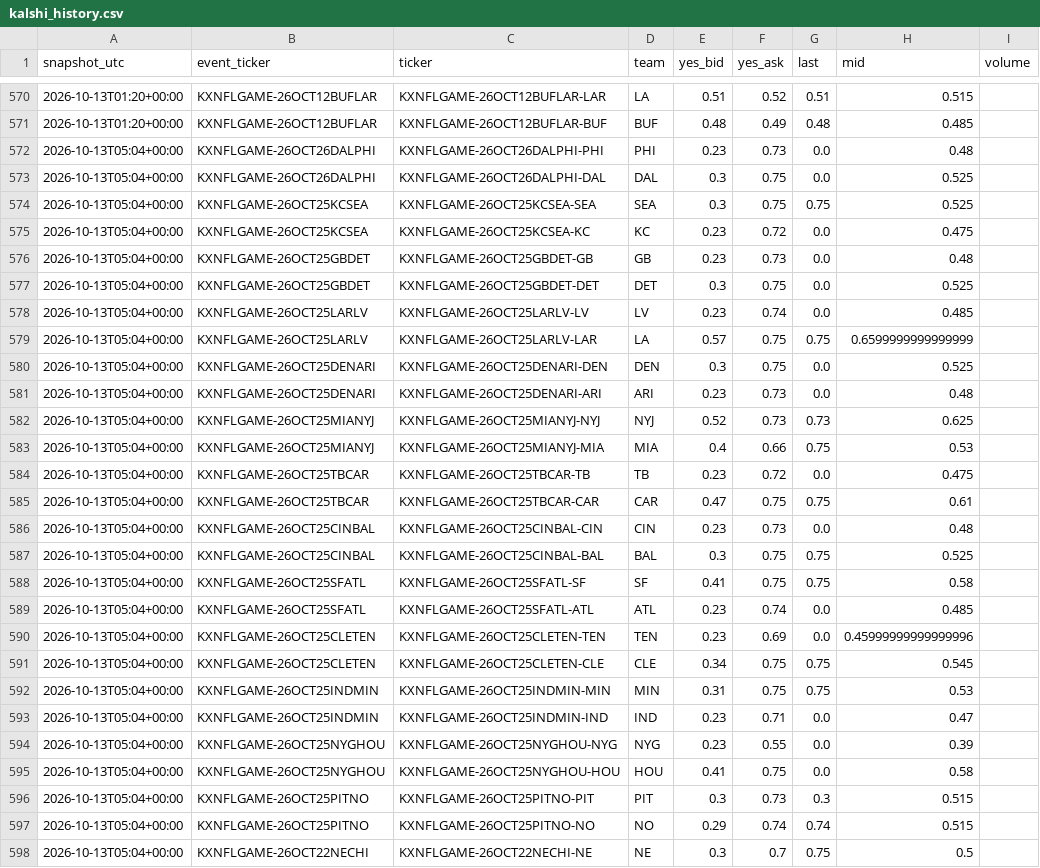
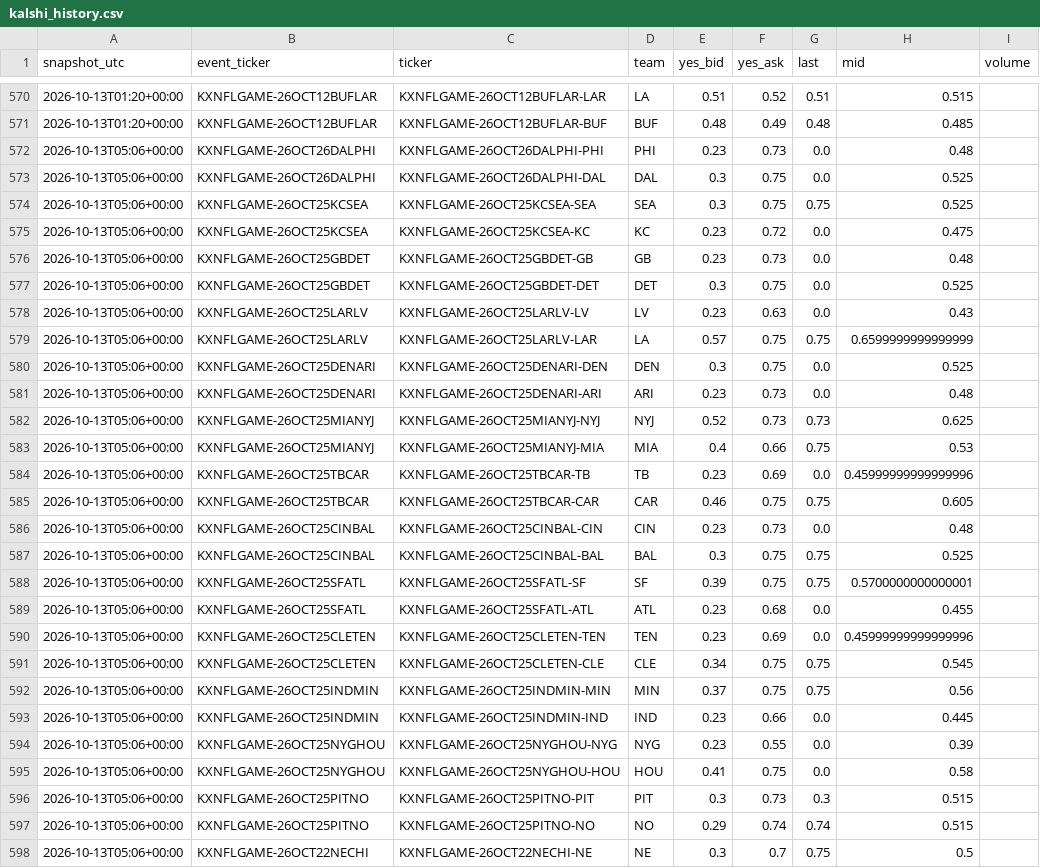
Before and after one commit to AlfredoMend/nfl-edge-board, a CSV file: data/kalshi_history.csv, drawn as a sheet; only a part is shown, gaps mark what is left out; the diff covers the shown part only; the diff names each change by its address in the sheet, - before the commit and + after, or states it on an @@ line.

```diff
--- a/data/kalshi_history.csv
+++ b/data/kalshi_history.csv
-A572:A598 (snapshot_utc): 2026-10-13T05:04+00:00
+A572:A598 (snapshot_utc): 2026-10-13T05:06+00:00
-F578 (yes_ask): 0.74
+F578 (yes_ask): 0.63
-H578 (mid): 0.485
+H578 (mid): 0.43
-F584 (yes_ask): 0.72
+F584 (yes_ask): 0.69
-H584 (mid): 0.475
+H584 (mid): 0.45999999999999996
-E585 (yes_bid): 0.47
+E585 (yes_bid): 0.46
-H585 (mid): 0.61
+H585 (mid): 0.605
-E588 (yes_bid): 0.41
+E588 (yes_bid): 0.39
-H588 (mid): 0.58
+H588 (mid): 0.5700000000000001
-F589 (yes_ask): 0.74
+F589 (yes_ask): 0.68
-H589 (mid): 0.485
+H589 (mid): 0.455
-E592 (yes_bid): 0.31
+E592 (yes_bid): 0.37
-H592 (mid): 0.53
+H592 (mid): 0.56
-F593 (yes_ask): 0.71
+F593 (yes_ask): 0.66
-H593 (mid): 0.47
+H593 (mid): 0.445
```
Also changed, not shown: 33 edited cells elsewhere in this file, data/clv_log.csv, data/kalshi_props_history.csv, 8 other files.
